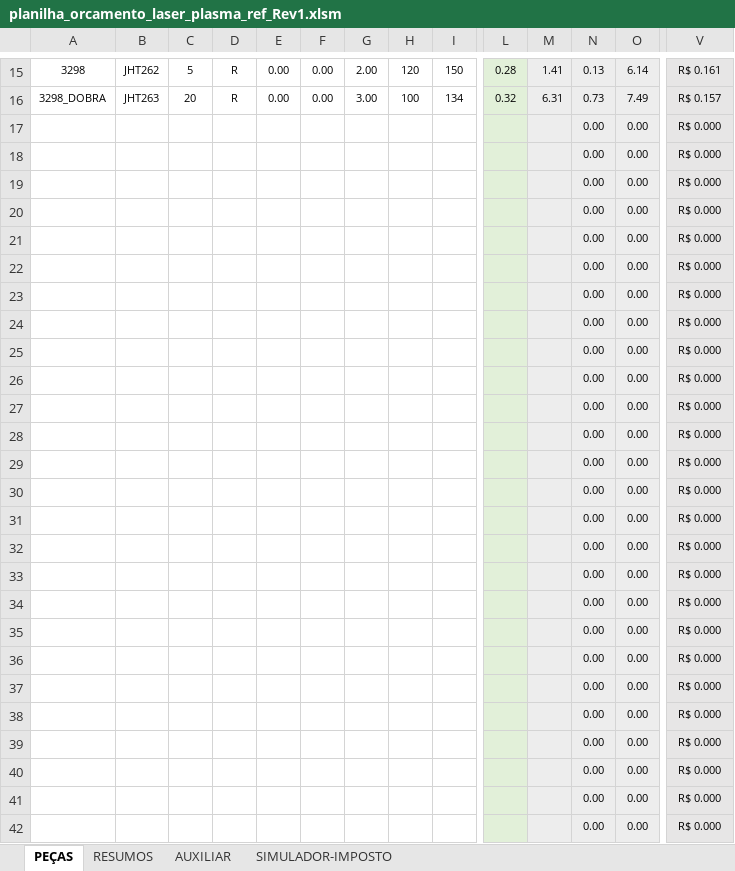
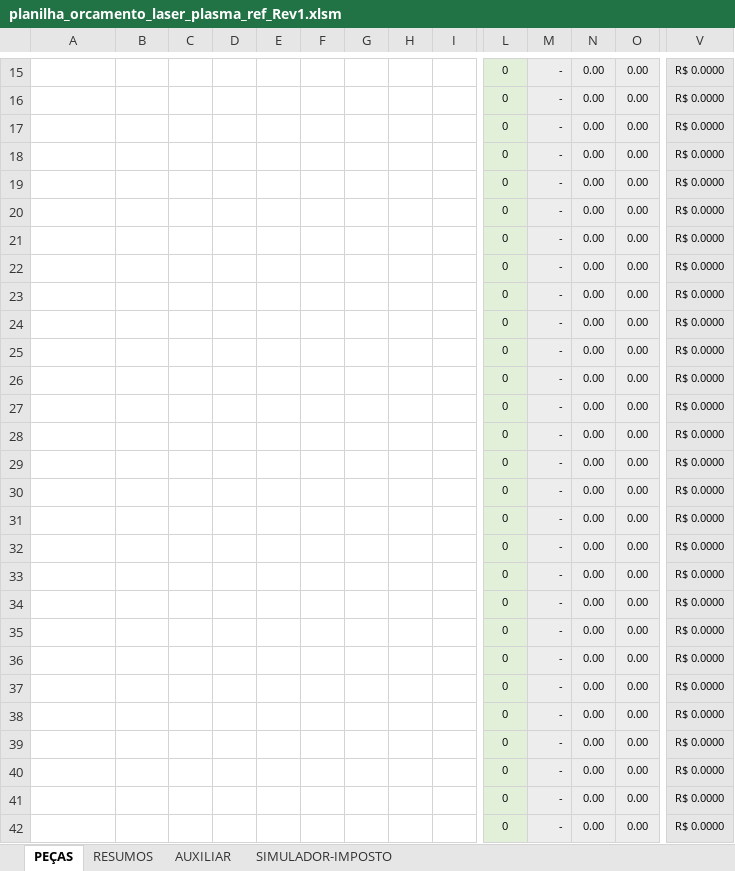
Before and after one commit to zuckalez0-oss/dbx-v3-desktop, an Excel workbook: planilha_orcamento_laser_plasma_ref_Rev1.xlsm, sheet PEÇAS, drawn as a sheet; only a part is shown, gaps mark what is left out; values as stored, in another font and other column widths than the file's, no borders; charts and pictures not drawn; the diff covers the shown part only; the diff names each change by its address in the sheet, - before the commit and + after, or states it on an @@ line.

Commit message:
<feat>Melhoria no layout da relacao de pecas. v1

```diff
--- a/planilha_orcamento_laser_plasma_ref_Rev1.xlsm (sheet PEÇAS)
+++ b/planilha_orcamento_laser_plasma_ref_Rev1.xlsm (sheet PEÇAS)
-A15: 3298
+A15: (empty)
-B15: JHT262
+B15: (empty)
-C15: 5
+C15: (empty)
-D15:D16: R
+D15:D16: (empty)
-E15:E16: 0.00
+E15:E16: (empty)
-F15:F16: 0.00
+F15:F16: (empty)
-G15: 2.00
+G15: (empty)
-H15: 120
+H15: (empty)
-I15: 150
+I15: (empty)
-L15: 0.28
+L15: 0
-M15: 1.41
+M15: -
-N15: 0.13
+N15: 0.00
-O15: 6.14
+O15: 0.00
-V15: R$ 0.161
+V15: R$ 0.0000
-A16: 3298_DOBRA
+A16: (empty)
-B16: JHT263
+B16: (empty)
-C16: 20
+C16: (empty)
-G16: 3.00
+G16: (empty)
-H16: 100
+H16: (empty)
-I16: 134
+I16: (empty)
-L16: 0.32
+L16: 0
-M16: 6.31
+M16: -
-N16: 0.73
+N16: 0.00
-O16: 7.49
+O16: 0.00
-V16: R$ 0.157
+V16: R$ 0.0000
-L17:L42: (empty)
+L17:L42: 0
-M17:M42: (empty)
+M17:M42: -
-V17:V42: R$ 0.000
+V17:V42: R$ 0.0000
```
Also changed, not shown: 4 added rows, 4 removed rows, 594 edited cells and cell formats elsewhere in this sheet, sheet AUXILIAR, formulas that keep their value.
